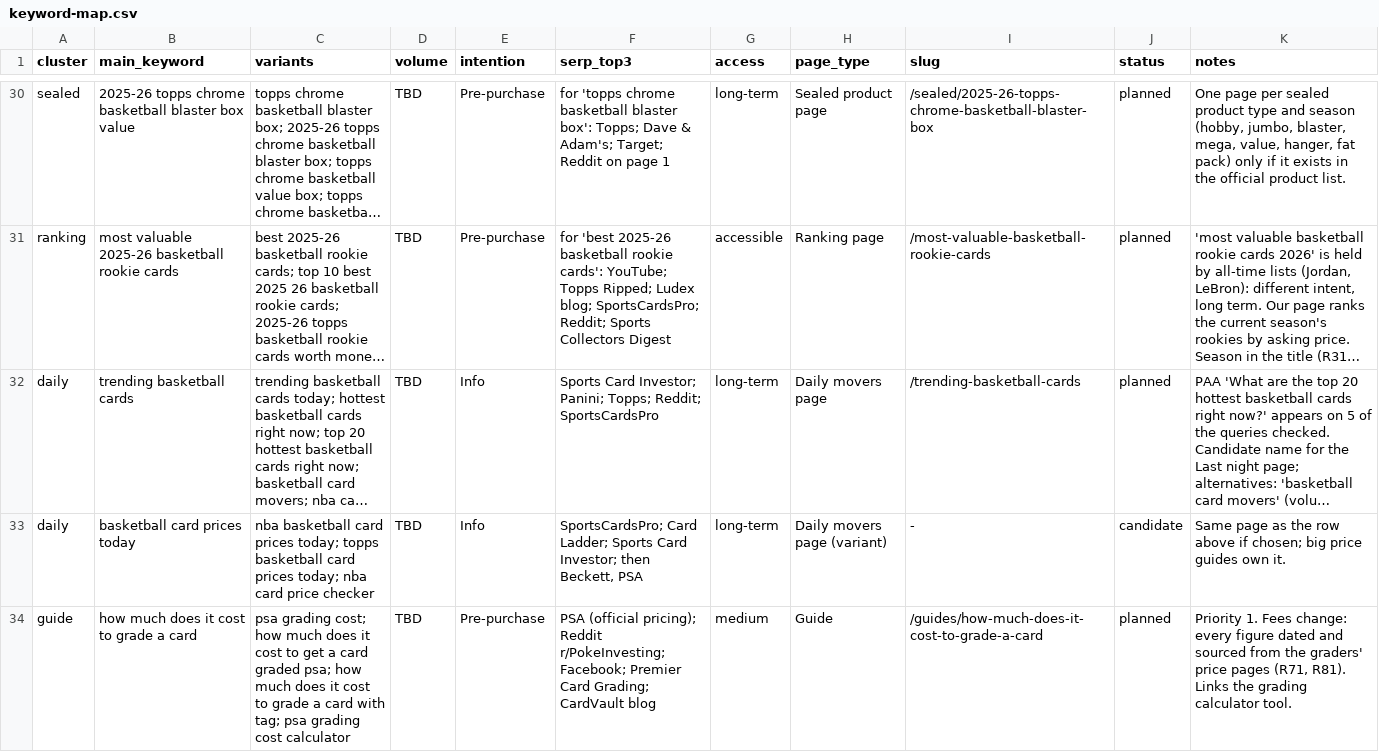
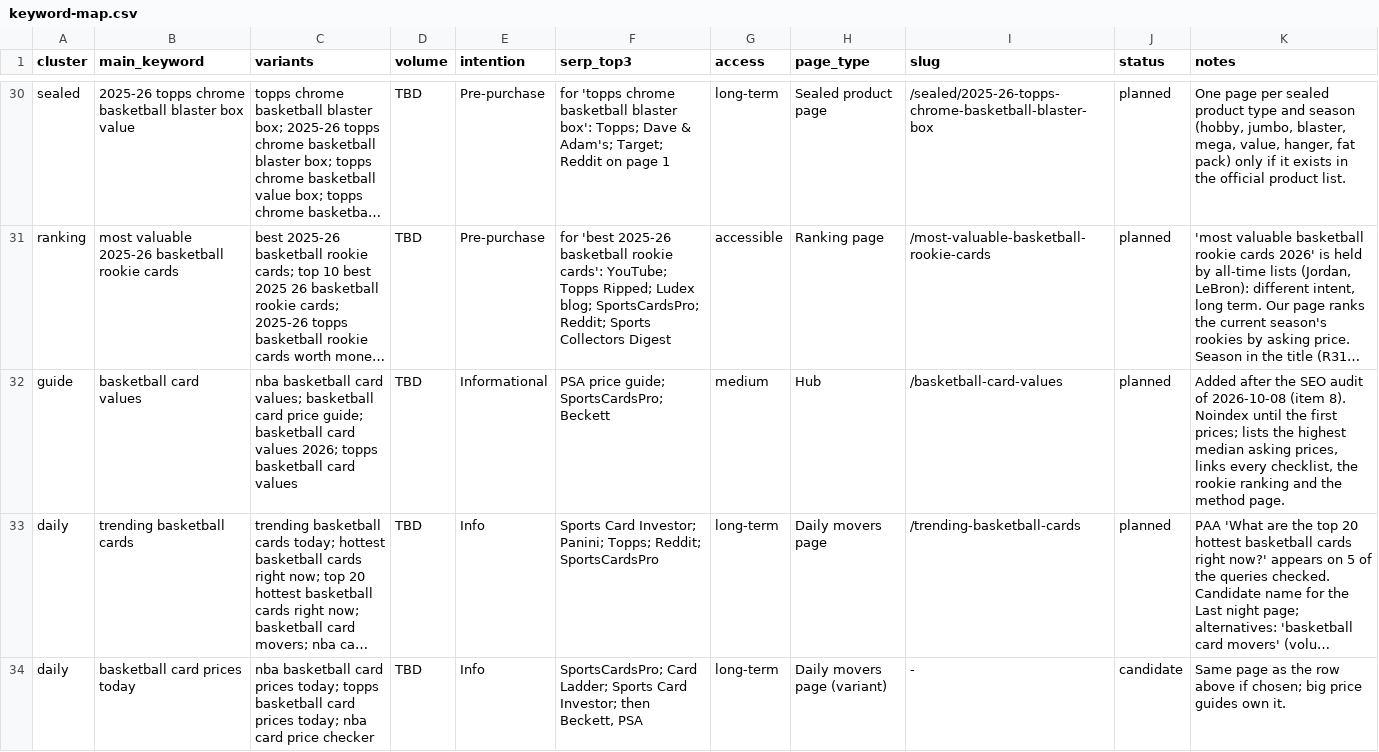
Before and after one commit to MartinFerret/courtvault, a CSV file: docs/keyword-map.csv, drawn as a sheet; only a part is shown, gaps mark what is left out; the shorter side is filled out with more unchanged rows; long unchanged cells end in …; the diff names each change by its address in the sheet, - before the commit and + after, or states it on an @@ line.

```diff
--- a/docs/keyword-map.csv
+++ b/docs/keyword-map.csv
+row 32: guide | basketball card values | nba basketball card values; basketball card price guide; basketball card values 2026; topps basketball card values | TBD | Informational | PSA price guide; SportsCardsPro; Beckett | medium | Hub | /basketball-card-values | planned | Added after the SEO audit of 2026-10-08 (item 8). Noindex until the first prices; lists the highest median asking prices, links every checklist, the rookie ranking and the method page.
```
Also changed, not shown: 20 other files.
